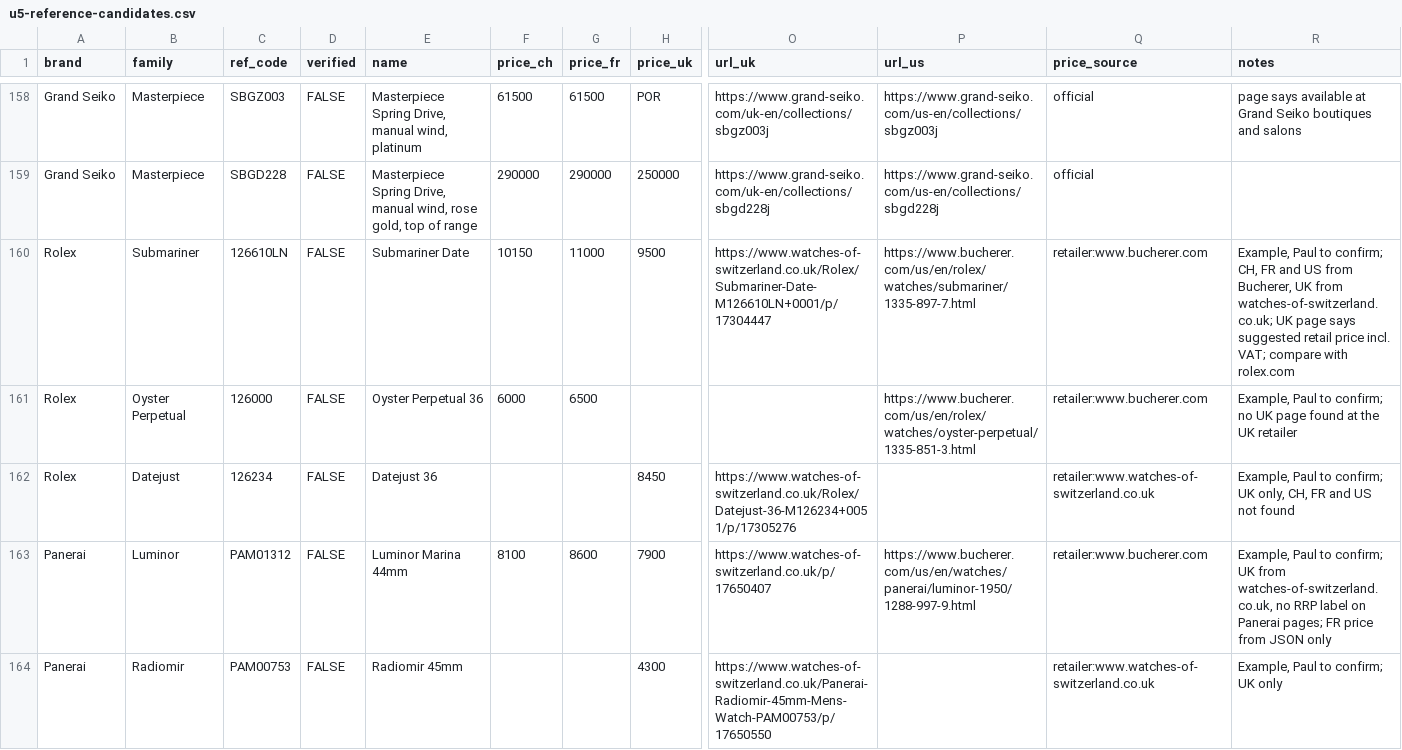
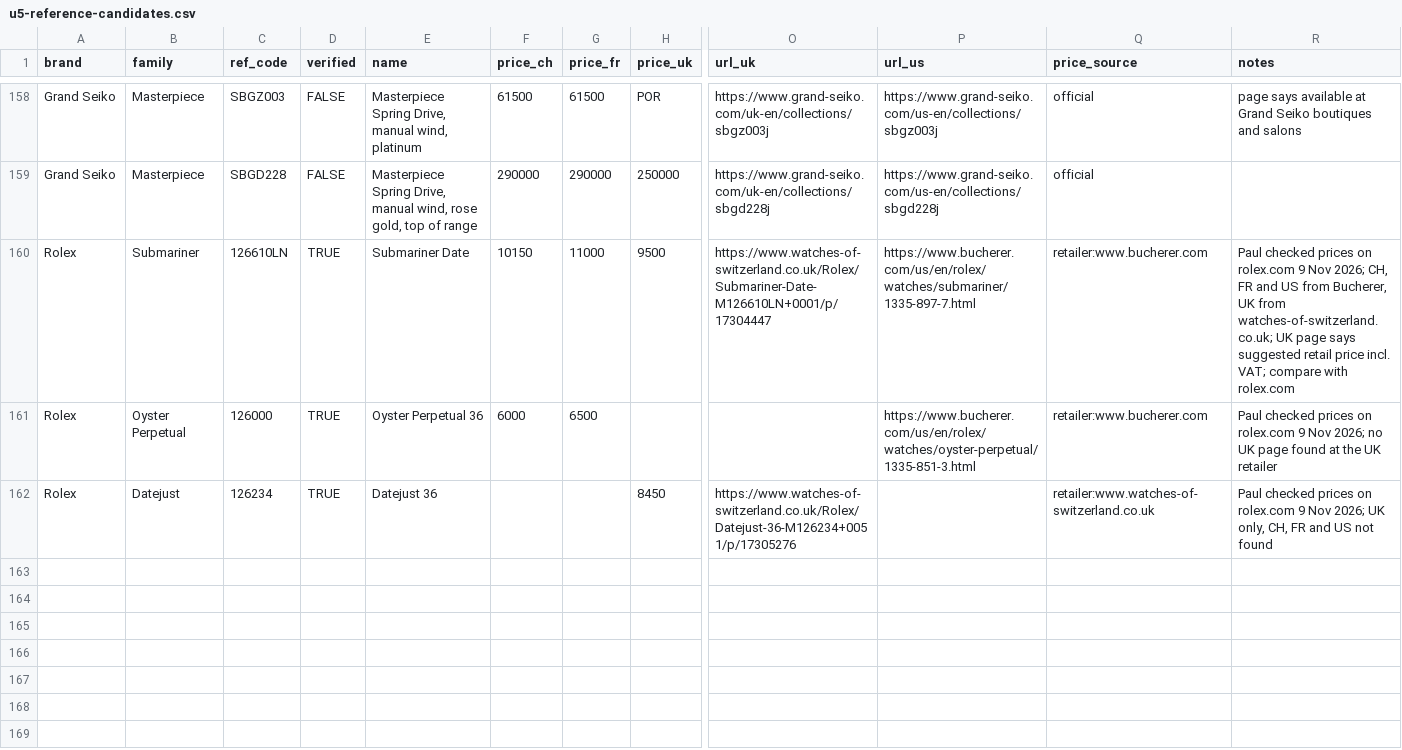
Before and after one commit to onepau/tick-ticker-barometer, a CSV file: docs/plans/u5-reference-candidates.csv, drawn as a sheet; only a part is shown, gaps mark what is left out; rows hold the shown columns only; the diff names each change by its address in the sheet, - before the commit and + after, or states it on an @@ line.

```diff
--- a/docs/plans/u5-reference-candidates.csv
+++ b/docs/plans/u5-reference-candidates.csv
-D160:D162 (verified): FALSE
+D160:D162 (verified): TRUE
-R160 (notes): Example, Paul to confirm; CH, FR…
+R160 (notes): Paul checked prices on rolex.com 9 Nov 2026; CH, FR…
-R161 (notes): Example, Paul to confirm; no UK…
+R161 (notes): Paul checked prices on rolex.com 9 Nov 2026; no UK…
-R162 (notes): Example, Paul to confirm; UK only,…
+R162 (notes): Paul checked prices on rolex.com 9 Nov 2026; UK only,…
-row 163: Panerai | Luminor | PAM01312 | FALSE | Luminor Marina 44mm | 8100 | 8600 | 7900 | https://www.watches-of-switzerland.co.uk/p/17650407 | https://www.bucherer.com/us/en/watches/panerai/luminor-1950/1288-997-9.html | retailer:www.bucherer.com | Example, Paul to confirm; UK from watches-of-switzerland.co.uk, no RRP label on Panerai pages; FR price from JSON only
-row 164: Panerai | Radiomir | PAM00753 | FALSE | Radiomir 45mm |  |  | 4300 | https://www.watches-of-switzerland.co.uk/Panerai-Radiomir-45mm-Mens-Watch-PAM00753/p/17650550 |  | retailer:www.watches-of-switzerland.co.uk | Example, Paul to confirm; UK only
```
Also changed, not shown: 1 other file.
